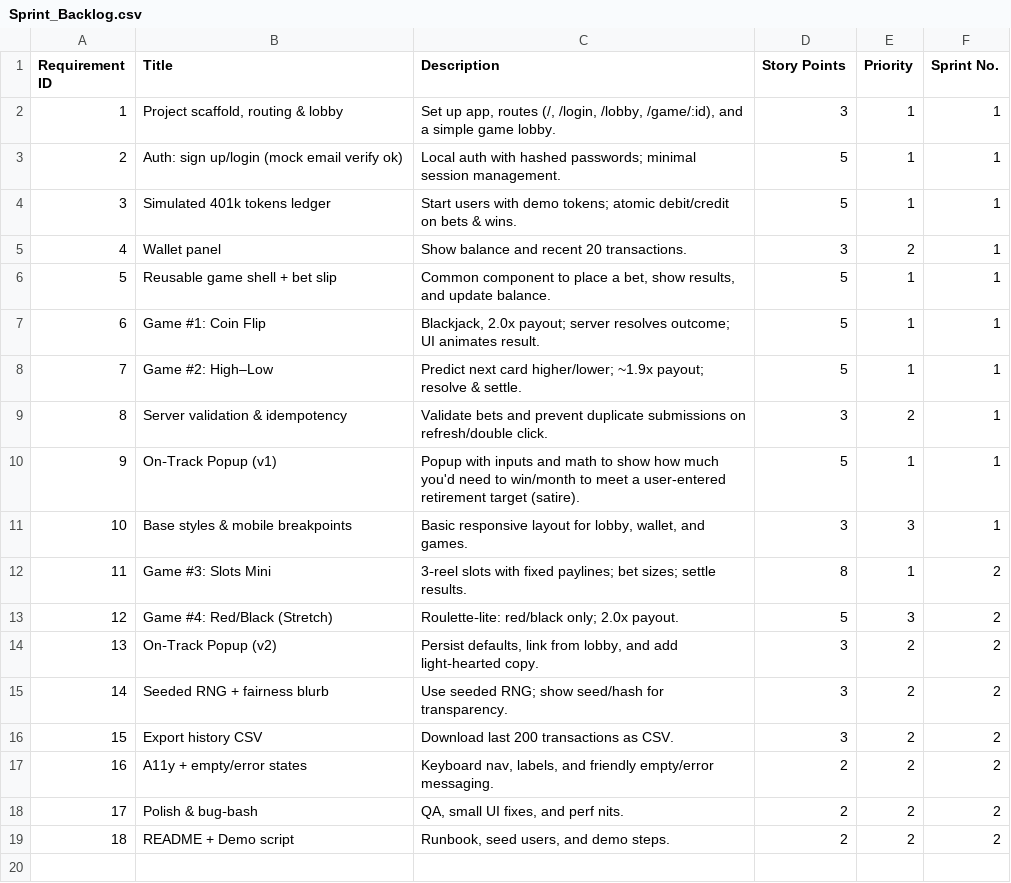
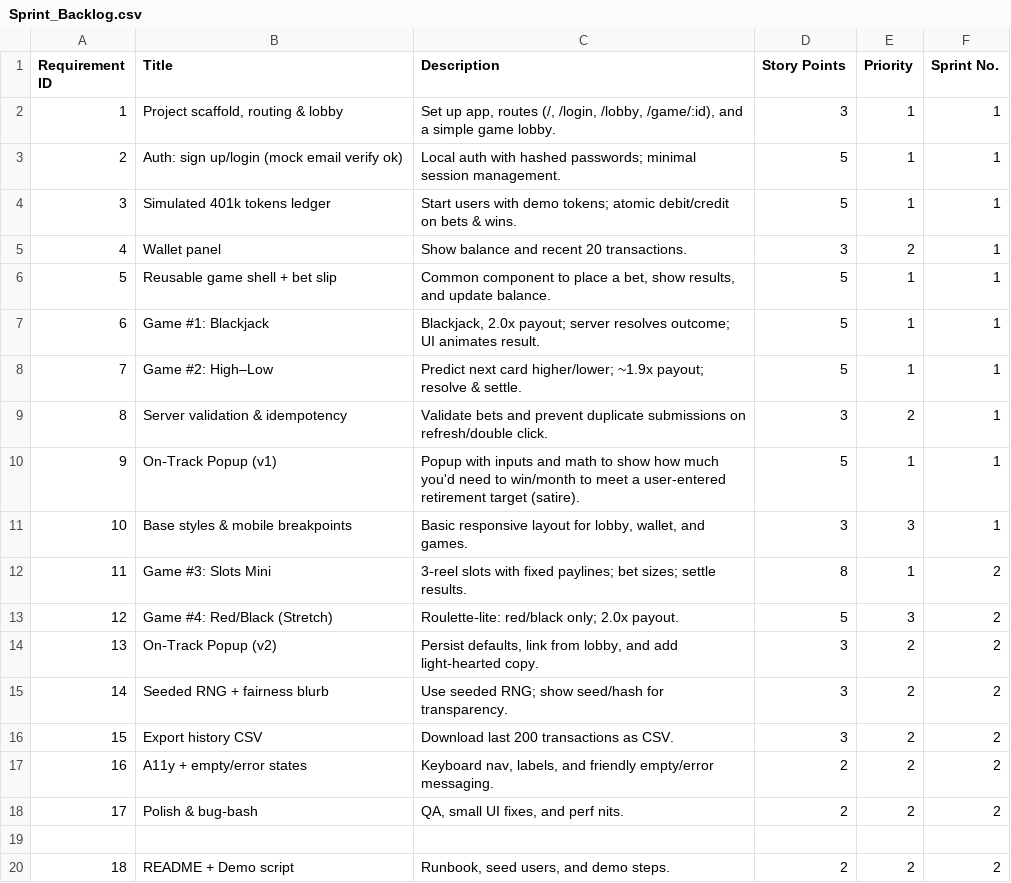
Before and after one commit to avutuan/581-project, a CSV file: Sprint_Backlog.csv, drawn as a sheet.

Commit message:
fixed sprint backlog

```diff
--- a/Sprint_Backlog.csv
+++ b/Sprint_Backlog.csv
@@ -6,3 +6,3 @@ Requirement ID,Title,Description,Story Points,Priority,Sprint No.
 5,Reusable game shell + bet slip,"Common component to place a bet, show results, and update balance.",5,1,1
-6,Game #1: Coin Flip,"Blackjack, 2.0x payout; server resolves outcome; UI animates result.",5,1,1
+6,Game #1: Blackjack,"Blackjack, 2.0x payout; server resolves outcome; UI animates result.",5,1,1
 7,Game #2: High–Low,Predict next card higher/lower; ~1.9x payout; resolve & settle.,5,1,1
@@ -18,2 +18,3 @@ Requirement ID,Title,Description,Story Points,Priority,Sprint No.
 17,Polish & bug‑bash,"QA, small UI fixes, and perf nits.",2,2,2
+
 18,README + Demo script,"Runbook, seed users, and demo steps.",2,2,2
```
